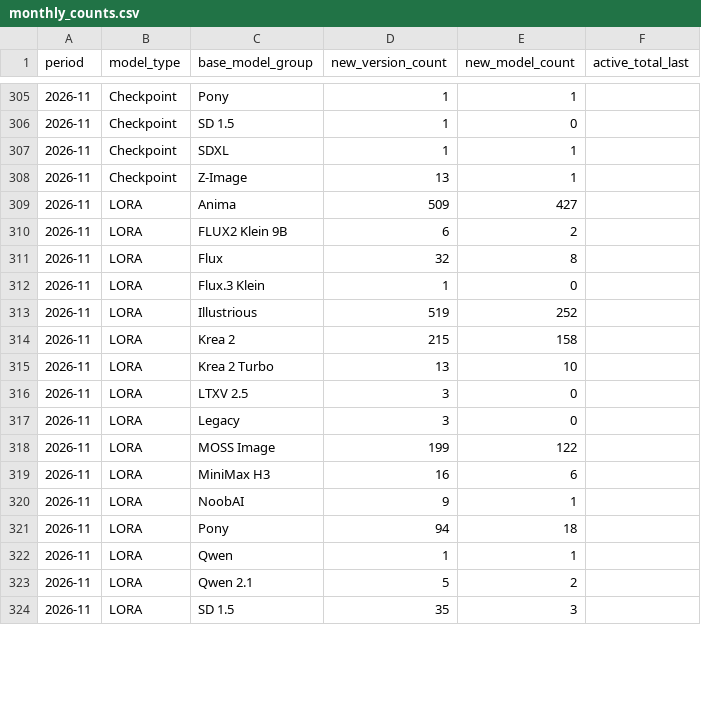
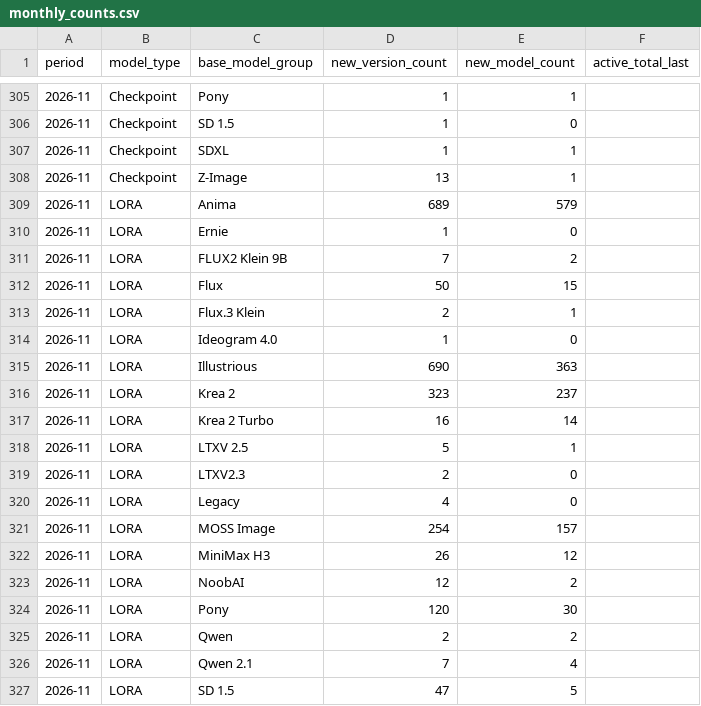
Before and after one commit to Shiba-2-shiba/civiresearch-experimental, a CSV file: data/exports/monthly_counts.csv, drawn as a sheet; only a part is shown, gaps mark what is left out; the diff covers the shown part only.

```diff
--- a/data/exports/monthly_counts.csv
+++ b/data/exports/monthly_counts.csv
@@ -308,17 +308,20 @@ period,model_type,base_model_group,new_version_count,new_model_count,active_tota
 2026-11,Checkpoint,Z-Image,13,1,
-2026-11,LORA,Anima,509,427,
-2026-11,LORA,FLUX2 Klein 9B,6,2,
-2026-11,LORA,Flux,32,8,
-2026-11,LORA,Flux.3 Klein,1,0,
-2026-11,LORA,Illustrious,519,252,
-2026-11,LORA,Krea 2,215,158,
-2026-11,LORA,Krea 2 Turbo,13,10,
-2026-11,LORA,LTXV 2.5,3,0,
-2026-11,LORA,Legacy,3,0,
-2026-11,LORA,MOSS Image,199,122,
-2026-11,LORA,MiniMax H3,16,6,
-2026-11,LORA,NoobAI,9,1,
-2026-11,LORA,Pony,94,18,
-2026-11,LORA,Qwen,1,1,
-2026-11,LORA,Qwen 2.1,5,2,
-2026-11,LORA,SD 1.5,35,3,
+2026-11,LORA,Anima,689,579,
+2026-11,LORA,Ernie,1,0,
+2026-11,LORA,FLUX2 Klein 9B,7,2,
+2026-11,LORA,Flux,50,15,
+2026-11,LORA,Flux.3 Klein,2,1,
+2026-11,LORA,Ideogram 4.0,1,0,
+2026-11,LORA,Illustrious,690,363,
+2026-11,LORA,Krea 2,323,237,
+2026-11,LORA,Krea 2 Turbo,16,14,
+2026-11,LORA,LTXV 2.5,5,1,
+2026-11,LORA,LTXV2.3,2,0,
+2026-11,LORA,Legacy,4,0,
+2026-11,LORA,MOSS Image,254,157,
+2026-11,LORA,MiniMax H3,26,12,
+2026-11,LORA,NoobAI,12,2,
+2026-11,LORA,Pony,120,30,
+2026-11,LORA,Qwen,2,2,
+2026-11,LORA,Qwen 2.1,7,4,
+2026-11,LORA,SD 1.5,47,5,
```
Also changed, not shown: 11 edited cells elsewhere in this file, data/daily_counts.csv, data/exports/daily_counts.csv, 11 other files.
